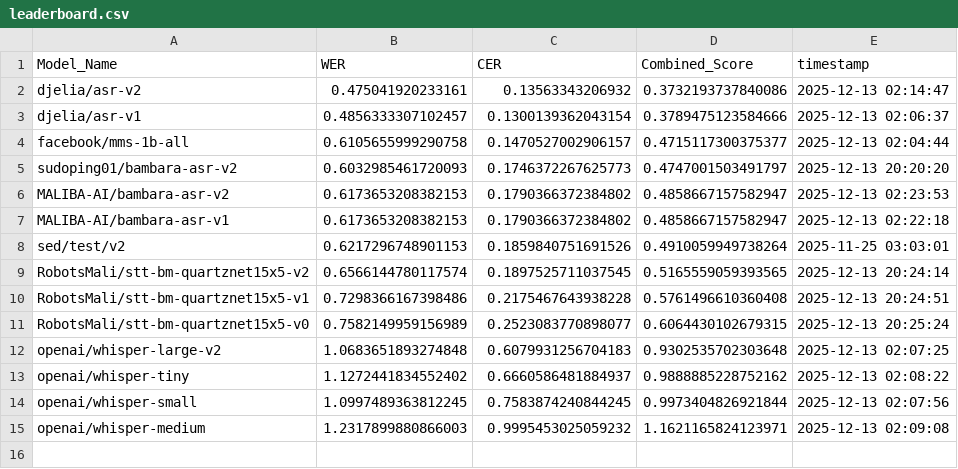
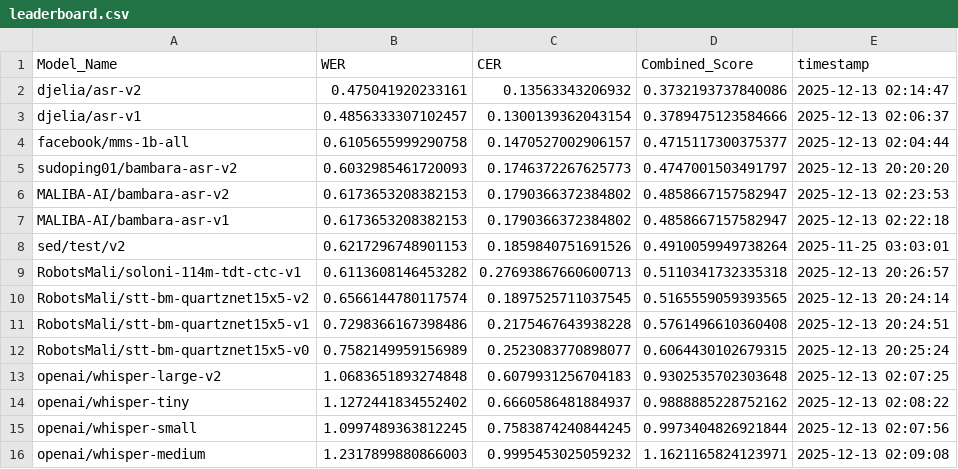
Before and after one commit to nairaxo/bambara-asr-leaderboard, a CSV file: leaderboard.csv, drawn as a sheet.

Commit message:
Update leaderboard for model: RobotsMali/soloni-114m-tdt-ctc-v1

```diff
--- a/leaderboard.csv
+++ b/leaderboard.csv
@@ -8,2 +8,3 @@ MALIBA-AI/bambara-asr-v1,0.6173653208382153,0.1790366372384802,0.485866715758294
 sed/test/v2,0.6217296748901153,0.1859840751691526,0.4910059949738264,2025-11-25 03:03:01
+RobotsMali/soloni-114m-tdt-ctc-v1,0.6113608146453282,0.27693867660600713,0.5110341732335318,2025-12-13 20:26:57
 RobotsMali/stt-bm-quartznet15x5-v2,0.6566144780117574,0.1897525711037545,0.5165559059393565,2025-12-13 20:24:14
```
